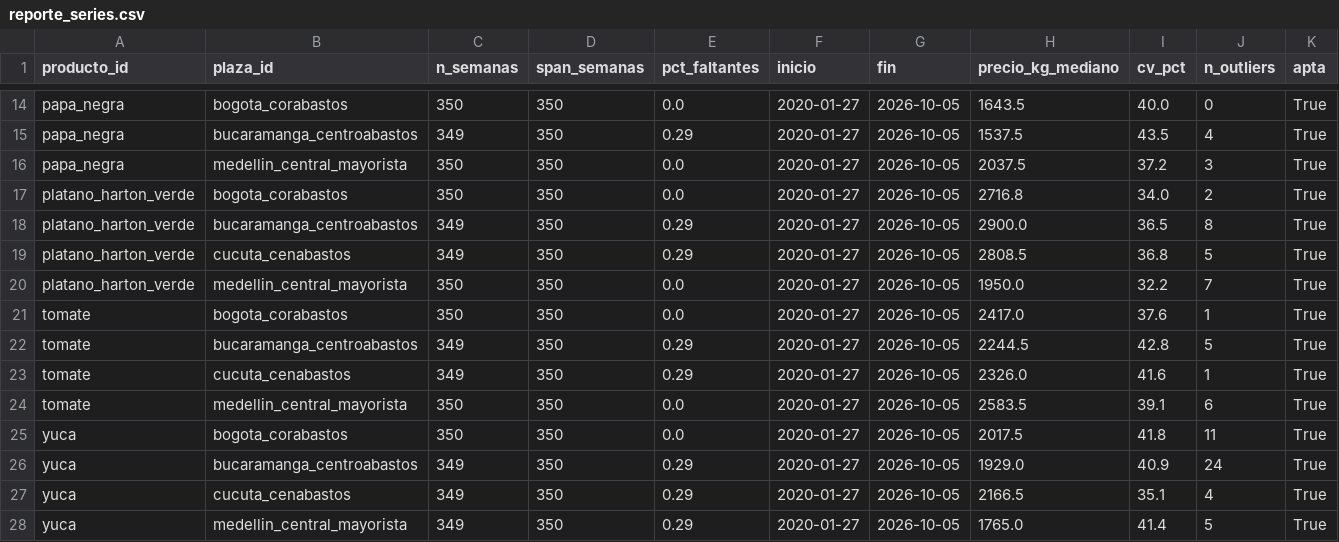
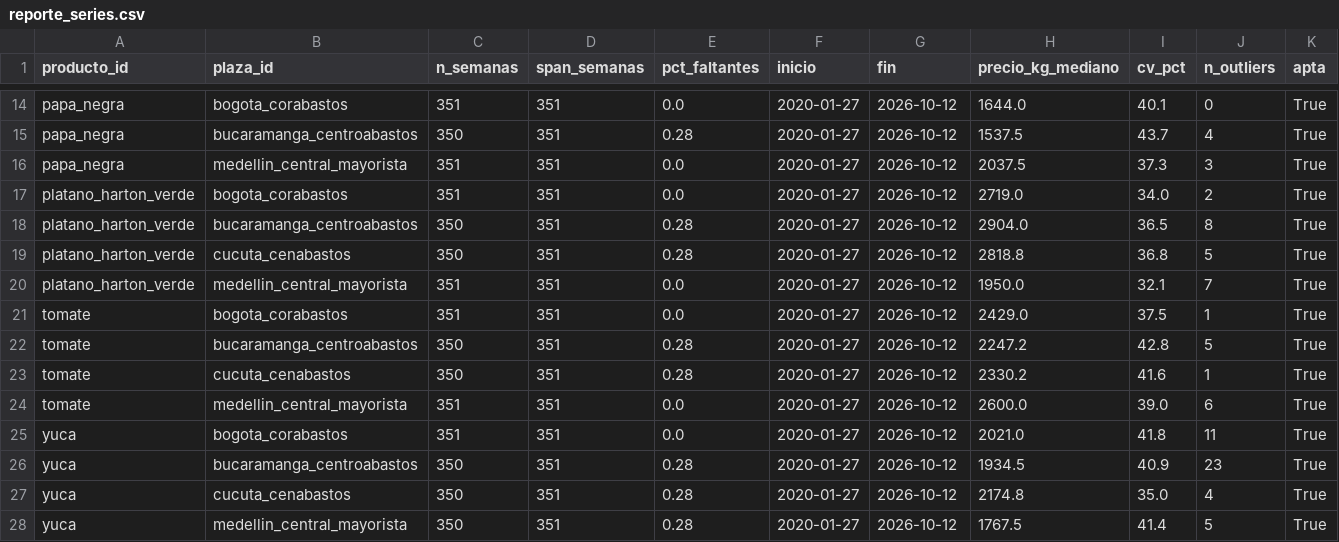
Before and after one commit to ronaldo-duran/precios-alimentos-DANE, a CSV file: data/processed/reporte_series.csv, drawn as a sheet; only a part is shown, gaps mark what is left out; the diff covers the shown part only; the diff names each change by its address in the sheet, - before the commit and + after, or states it on an @@ line.

```diff
--- a/data/processed/reporte_series.csv
+++ b/data/processed/reporte_series.csv
-C14 (n_semanas): 350
+C14 (n_semanas): 351
-D14:D28 (span_semanas): 350
+D14:D28 (span_semanas): 351
-G14:G28 (fin): 2026-10-05
+G14:G28 (fin): 2026-10-12
-H14 (precio_kg_mediano): 1643.5
+H14 (precio_kg_mediano): 1644.0
-I14 (cv_pct): 40.0
+I14 (cv_pct): 40.1
-C15 (n_semanas): 349
+C15 (n_semanas): 350
-E15 (pct_faltantes): 0.29
+E15 (pct_faltantes): 0.28
-I15 (cv_pct): 43.5
+I15 (cv_pct): 43.7
-C16:C17 (n_semanas): 350
+C16:C17 (n_semanas): 351
-I16 (cv_pct): 37.2
+I16 (cv_pct): 37.3
-H17 (precio_kg_mediano): 2716.8
+H17 (precio_kg_mediano): 2719.0
-C18:C19 (n_semanas): 349
+C18:C19 (n_semanas): 350
-E18:E19 (pct_faltantes): 0.29
+E18:E19 (pct_faltantes): 0.28
-H18 (precio_kg_mediano): 2900.0
+H18 (precio_kg_mediano): 2904.0
-H19 (precio_kg_mediano): 2808.5
+H19 (precio_kg_mediano): 2818.8
-C20:C21 (n_semanas): 350
+C20:C21 (n_semanas): 351
-I20 (cv_pct): 32.2
+I20 (cv_pct): 32.1
-H21 (precio_kg_mediano): 2417.0
+H21 (precio_kg_mediano): 2429.0
-I21 (cv_pct): 37.6
+I21 (cv_pct): 37.5
-C22:C23 (n_semanas): 349
+C22:C23 (n_semanas): 350
-E22:E23 (pct_faltantes): 0.29
+E22:E23 (pct_faltantes): 0.28
-H22 (precio_kg_mediano): 2244.5
+H22 (precio_kg_mediano): 2247.2
-H23 (precio_kg_mediano): 2326.0
+H23 (precio_kg_mediano): 2330.2
-C24:C25 (n_semanas): 350
+C24:C25 (n_semanas): 351
-H24 (precio_kg_mediano): 2583.5
+H24 (precio_kg_mediano): 2600.0
-I24 (cv_pct): 39.1
+I24 (cv_pct): 39.0
-H25 (precio_kg_mediano): 2017.5
+H25 (precio_kg_mediano): 2021.0
-C26:C28 (n_semanas): 349
+C26:C28 (n_semanas): 350
-E26:E28 (pct_faltantes): 0.29
+E26:E28 (pct_faltantes): 0.28
-H26 (precio_kg_mediano): 1929.0
+H26 (precio_kg_mediano): 1934.5
-J26 (n_outliers): 24
+J26 (n_outliers): 23
-H27 (precio_kg_mediano): 2166.5
+H27 (precio_kg_mediano): 2174.8
-I27 (cv_pct): 35.1
+I27 (cv_pct): 35.0
-H28 (precio_kg_mediano): 1765.0
+H28 (precio_kg_mediano): 1767.5
```
Also changed, not shown: 71 edited cells elsewhere in this file, data/processed/alertas_log.csv, data/processed/alertas_reconciliadas.csv, 7 other files.
